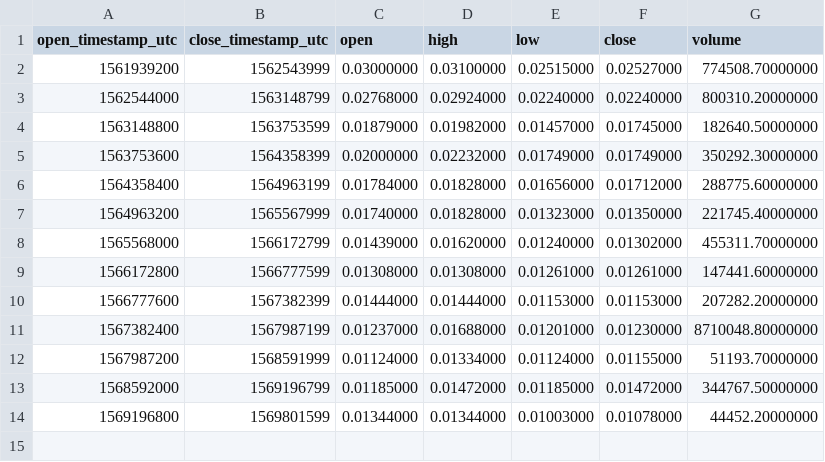
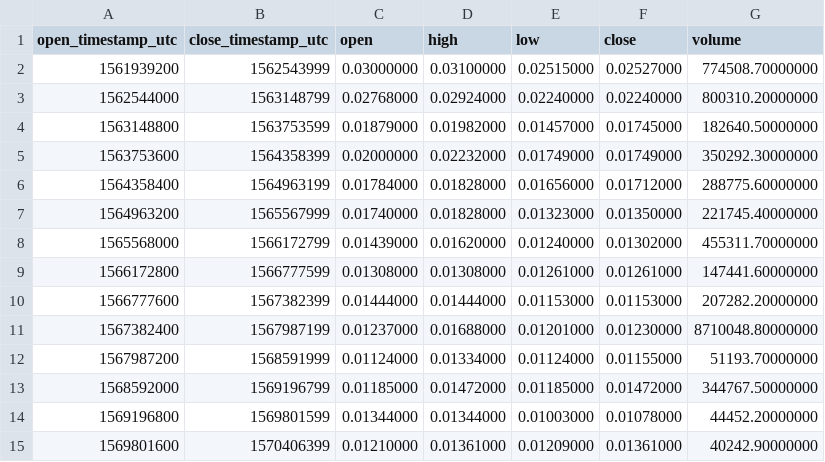
Before and after one commit to cryptobigbro/binance-GTOPAX, a CSV file: binance-GTOPAX-1w.csv, drawn as a sheet; the diff names each change by its address in the sheet, - before the commit and + after, or states it on an @@ line.

Commit message:
Update OHLCV data.

```diff
--- a/binance-GTOPAX-1w.csv
+++ b/binance-GTOPAX-1w.csv
+row 15: 1569801600 | 1570406399 | 0.01210000 | 0.01361000 | 0.01209000 | 0.01361000 | 40242.90000000
```
